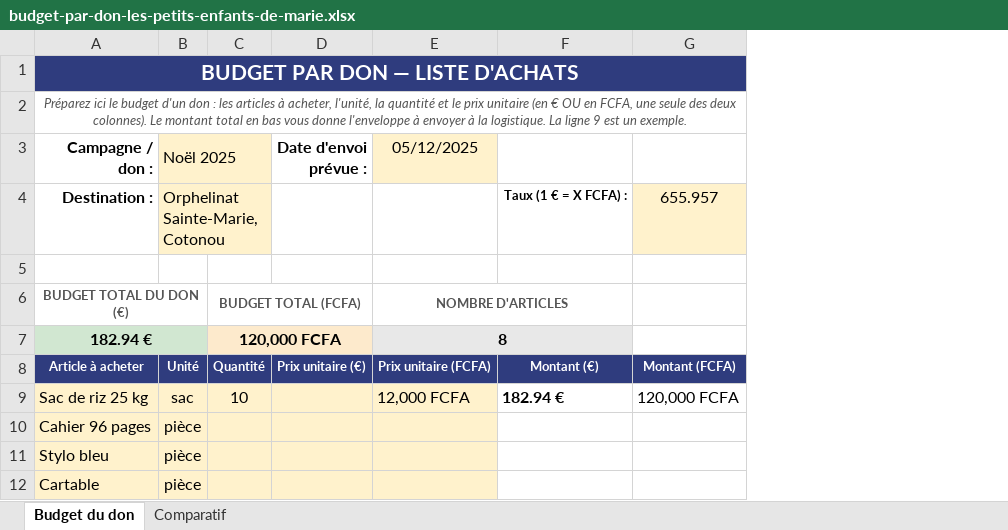
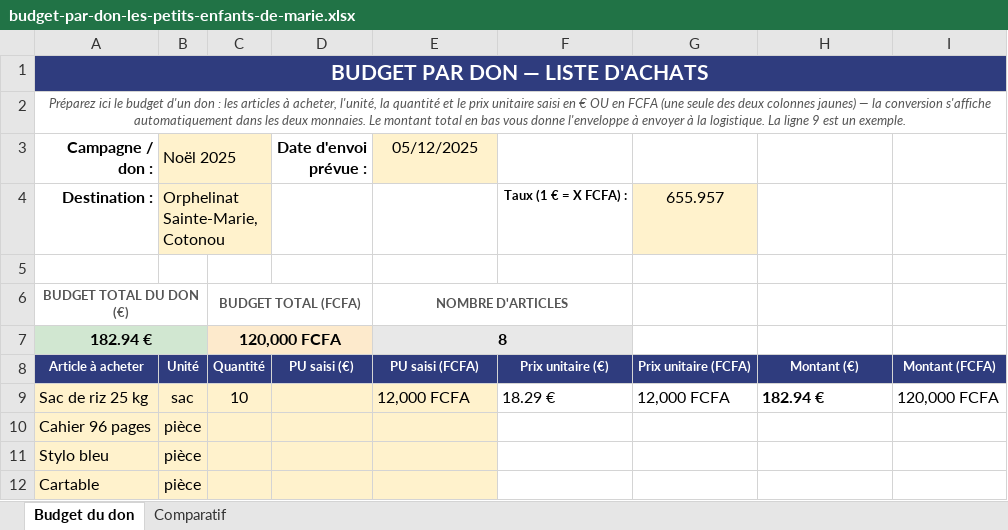
Before and after one commit to htleclerc/docs, an Excel workbook: budget-par-don-les-petits-enfants-de-marie.xlsx, sheet Budget du don, drawn as a sheet; only a part is shown; values as stored, in another font and other column widths than the file's, no borders; removed rows and columns are numbered as before the commit, all else as after; the diff names each change by its address in the sheet, - before the commit and + after, or states it on an @@ line.

```diff
--- a/budget-par-don-les-petits-enfants-de-marie.xlsx (sheet Budget du don)
+++ b/budget-par-don-les-petits-enfants-de-marie.xlsx (sheet Budget du don)
+column F, rows 4-9: Taux (1 € = X FCFA) : |  |  |  | Prix unitaire (€) | 18.29 €
+column G, rows 4-9: 655.957 |  |  |  | Prix unitaire (FCFA) | 12,000 FCFA
-A2 (Campagne / don :): …prix unitaire (en € OU en FCFA, une seule des deux colonnes). Le montant…
+A2 (Campagne / don :): …prix unitaire saisi en € OU en FCFA (une seule des deux colonnes jaunes) — la conversion s'affiche automatiquement dans les deux monnaies. Le montant…
-H4: Taux (1 € = X FCFA) :
+H4: (empty)
-I4: 655.957
+I4: (empty)
-I4 fill: #FFF2CC
+I4 fill: none
-E6:F6 merged
+E6:F6 merged
-E7:F7 merged
+E7:F7 merged
-H7 fill: #E8E8E8
+H7 fill: none
-D8 (Date d'envoi prévue :): Prix unitaire (€)
+D8 (Date d'envoi prévue :): PU saisi (€)
-E8 (05/12/2025): Prix unitaire (FCFA)
+E8 (05/12/2025): PU saisi (FCFA)
```
Also changed, not shown: formulas that keep their value.
